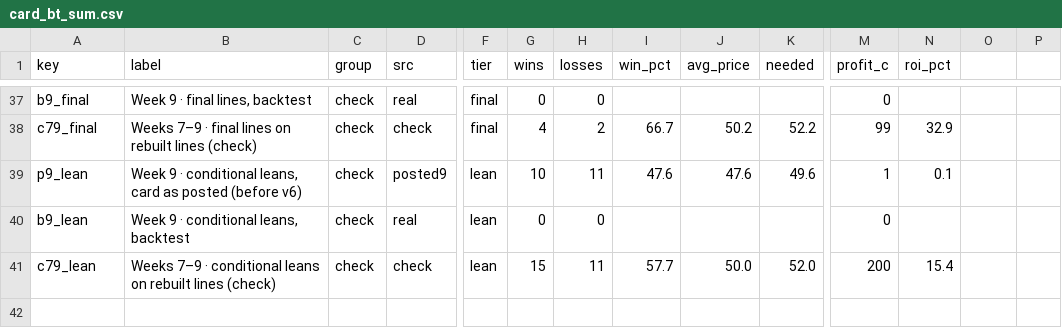
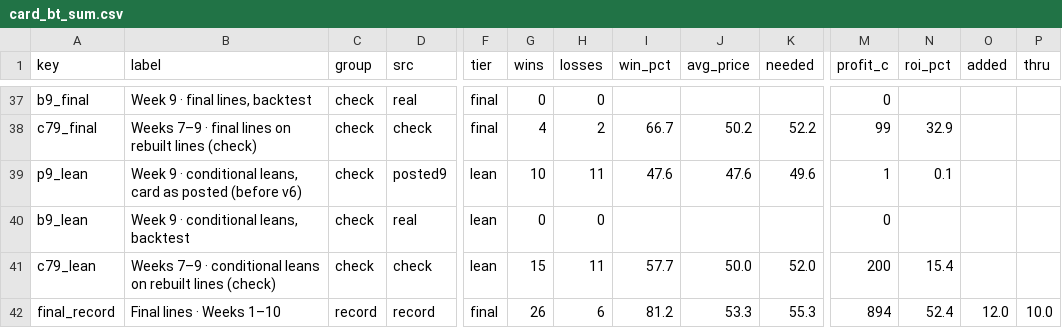
Before and after one commit to seanjung2028-dotcom/wedge, a CSV file: rh/card_bt_sum.csv, drawn as a sheet; only a part is shown, gaps mark what is left out; rows hold the shown columns only; the diff names each change by its address in the sheet, - before the commit and + after, or states it on an @@ line.

```diff
--- a/rh/card_bt_sum.csv
+++ b/rh/card_bt_sum.csv
-O1: (empty)
+O1: added
-P1: (empty)
+P1: thru
+row 42: final_record | Final lines · Weeks 1–10 | record | record | final | 26 | 6 | 81.2 | 53.3 | 55.3 | 894 | 52.4 | 12.0 | 10.0
```
Also changed, not shown: 19 other files.
